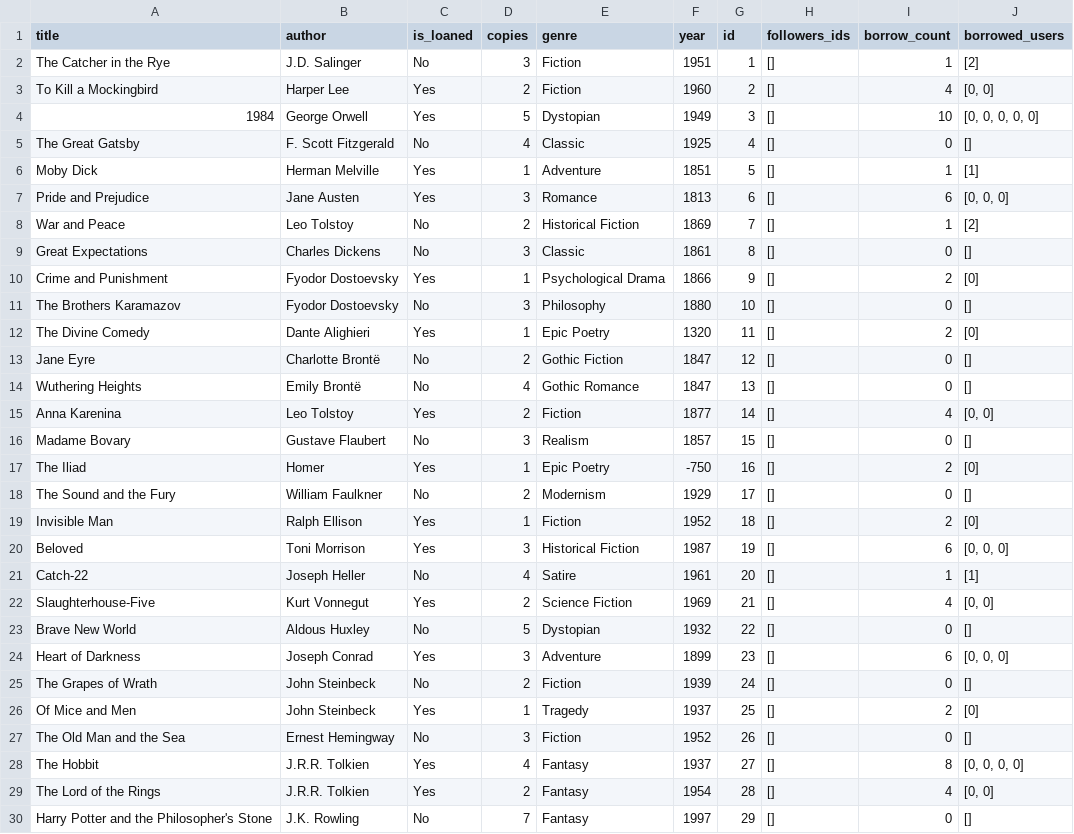
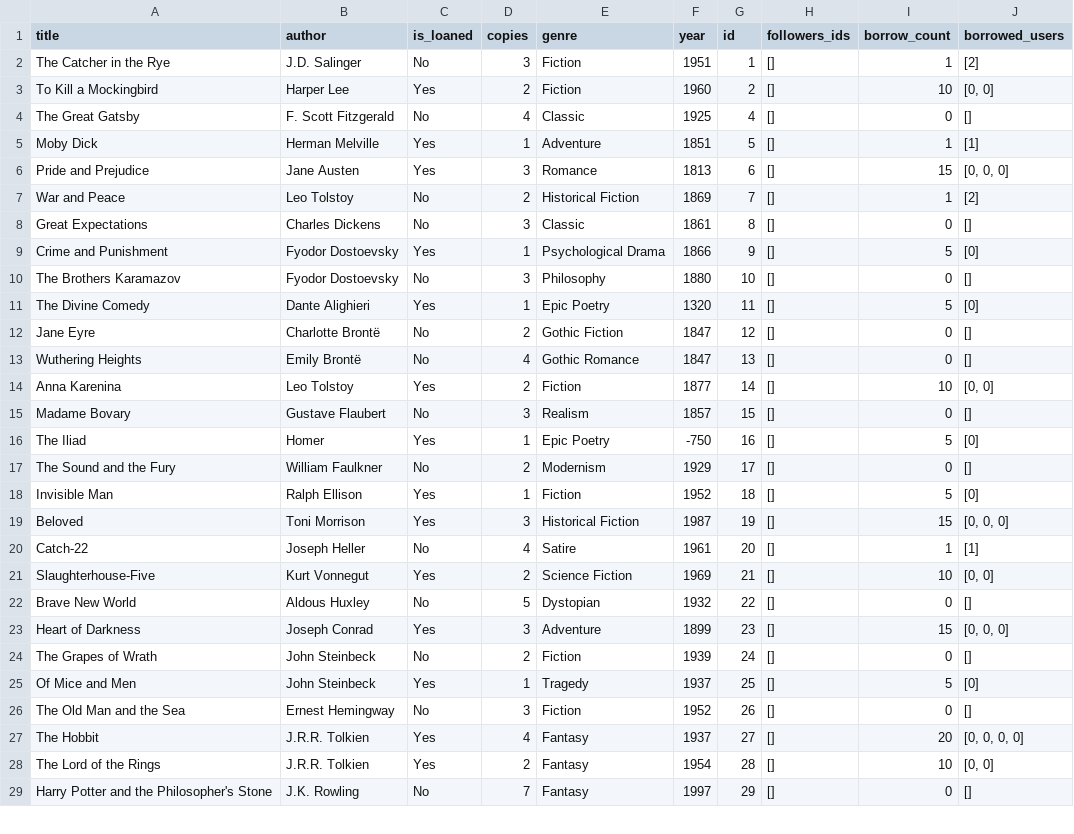
Before and after one commit to thelet/Library-Management-System, a CSV file: data_files/CSV_data/books_1.csv, drawn as a sheet; only a part is shown; the diff covers the shown part only.

```diff
--- a/data_files/CSV_data/books_1.csv
+++ b/data_files/CSV_data/books_1.csv
@@ -2,29 +2,28 @@ title,author,is_loaned,copies,genre,year,id,followers_ids,borrow_count,borrowed_
 The Catcher in the Rye,J.D. Salinger,No,3,Fiction,1951,1,[],1,[2]
-To Kill a Mockingbird,Harper Lee,Yes,2,Fiction,1960,2,[],4,"[0, 0]"
-1984,George Orwell,Yes,5,Dystopian,1949,3,[],10,"[0, 0, 0, 0, 0]"
+To Kill a Mockingbird,Harper Lee,Yes,2,Fiction,1960,2,[],10,"[0, 0]"
 The Great Gatsby,F. Scott Fitzgerald,No,4,Classic,1925,4,[],0,[]
 Moby Dick,Herman Melville,Yes,1,Adventure,1851,5,[],1,[1]
-Pride and Prejudice,Jane Austen,Yes,3,Romance,1813,6,[],6,"[0, 0, 0]"
+Pride and Prejudice,Jane Austen,Yes,3,Romance,1813,6,[],15,"[0, 0, 0]"
 War and Peace,Leo Tolstoy,No,2,Historical Fiction,1869,7,[],1,[2]
 Great Expectations,Charles Dickens,No,3,Classic,1861,8,[],0,[]
-Crime and Punishment,Fyodor Dostoevsky,Yes,1,Psychological Drama,1866,9,[],2,[0]
+Crime and Punishment,Fyodor Dostoevsky,Yes,1,Psychological Drama,1866,9,[],5,[0]
 The Brothers Karamazov,Fyodor Dostoevsky,No,3,Philosophy,1880,10,[],0,[]
-The Divine Comedy,Dante Alighieri,Yes,1,Epic Poetry,1320,11,[],2,[0]
+The Divine Comedy,Dante Alighieri,Yes,1,Epic Poetry,1320,11,[],5,[0]
 Jane Eyre,Charlotte Brontë,No,2,Gothic Fiction,1847,12,[],0,[]
 Wuthering Heights,Emily Brontë,No,4,Gothic Romance,1847,13,[],0,[]
-Anna Karenina,Leo Tolstoy,Yes,2,Fiction,1877,14,[],4,"[0, 0]"
+Anna Karenina,Leo Tolstoy,Yes,2,Fiction,1877,14,[],10,"[0, 0]"
 Madame Bovary,Gustave Flaubert,No,3,Realism,1857,15,[],0,[]
-The Iliad,Homer,Yes,1,Epic Poetry,-750,16,[],2,[0]
+The Iliad,Homer,Yes,1,Epic Poetry,-750,16,[],5,[0]
 The Sound and the Fury,William Faulkner,No,2,Modernism,1929,17,[],0,[]
-Invisible Man,Ralph Ellison,Yes,1,Fiction,1952,18,[],2,[0]
-Beloved,Toni Morrison,Yes,3,Historical Fiction,1987,19,[],6,"[0, 0, 0]"
+Invisible Man,Ralph Ellison,Yes,1,Fiction,1952,18,[],5,[0]
+Beloved,Toni Morrison,Yes,3,Historical Fiction,1987,19,[],15,"[0, 0, 0]"
 Catch-22,Joseph Heller,No,4,Satire,1961,20,[],1,[1]
-Slaughterhouse-Five,Kurt Vonnegut,Yes,2,Science Fiction,1969,21,[],4,"[0, 0]"
+Slaughterhouse-Five,Kurt Vonnegut,Yes,2,Science Fiction,1969,21,[],10,"[0, 0]"
 Brave New World,Aldous Huxley,No,5,Dystopian,1932,22,[],0,[]
-Heart of Darkness,Joseph Conrad,Yes,3,Adventure,1899,23,[],6,"[0, 0, 0]"
+Heart of Darkness,Joseph Conrad,Yes,3,Adventure,1899,23,[],15,"[0, 0, 0]"
 The Grapes of Wrath,John Steinbeck,No,2,Fiction,1939,24,[],0,[]
-Of Mice and Men,John Steinbeck,Yes,1,Tragedy,1937,25,[],2,[0]
+Of Mice and Men,John Steinbeck,Yes,1,Tragedy,1937,25,[],5,[0]
 The Old Man and the Sea,Ernest Hemingway,No,3,Fiction,1952,26,[],0,[]
-The Hobbit,J.R.R. Tolkien,Yes,4,Fantasy,1937,27,[],8,"[0, 0, 0, 0]"
-The Lord of the Rings,J.R.R. Tolkien,Yes,2,Fantasy,1954,28,[],4,"[0, 0]"
+The Hobbit,J.R.R. Tolkien,Yes,4,Fantasy,1937,27,[],20,"[0, 0, 0, 0]"
+The Lord of the Rings,J.R.R. Tolkien,Yes,2,Fantasy,1954,28,[],10,"[0, 0]"
 Harry Potter and the Philosopher's Stone,J.K. Rowling,No,7,Fantasy,1997,29,[],0,[]
```
Also changed, not shown: 3 edited cells elsewhere in this file, data_files/CSV_data/books_1_users.csv, 2 other files.
